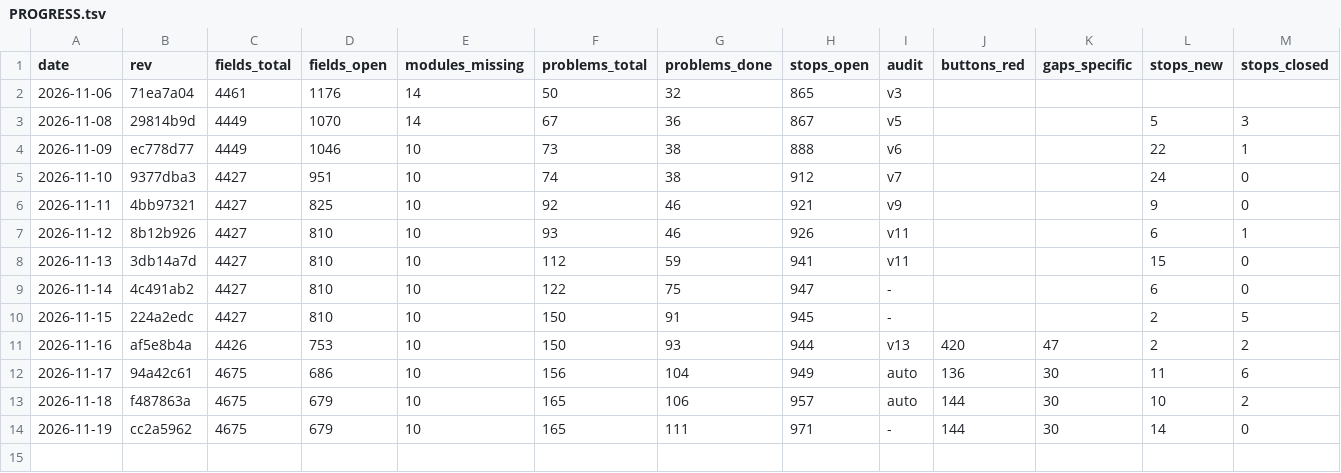
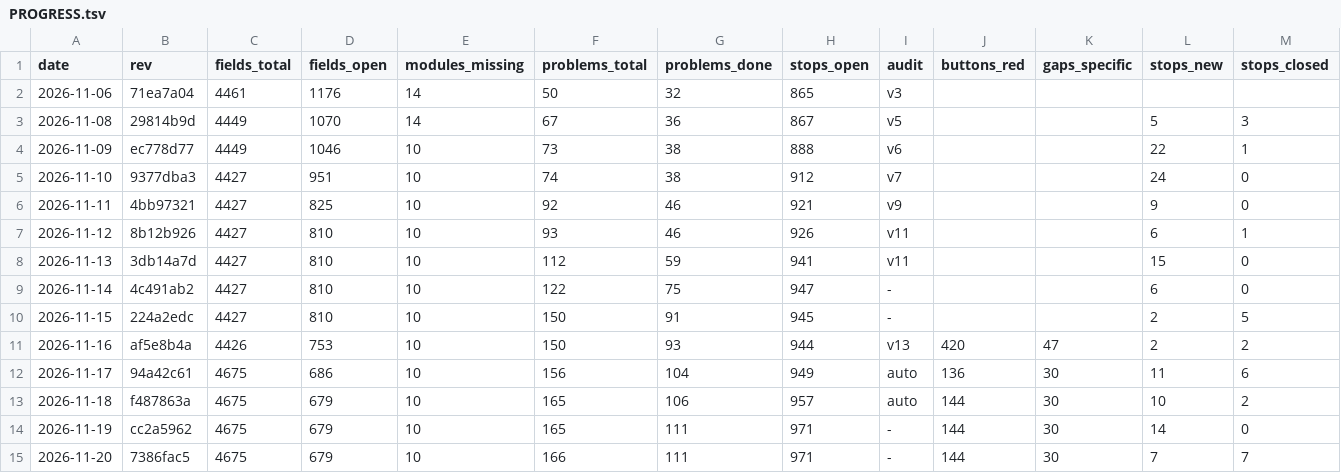
Before and after one commit to Bolebey/openbfme-godot, a TSV file: docs/ennorath/PROGRESS.tsv, drawn as a sheet; only a part is shown; rows hold the shown columns only; the diff names each change by its address in the sheet, - before the commit and + after, or states it on an @@ line.

```diff
--- a/docs/ennorath/PROGRESS.tsv
+++ b/docs/ennorath/PROGRESS.tsv
+row 15: 2026-11-20 | 7386fac5 | 4675 | 679 | 10 | 166 | 111 | 971 | - | 144 | 30 | 7 | 7
```
Also changed, not shown: 19 other files.
